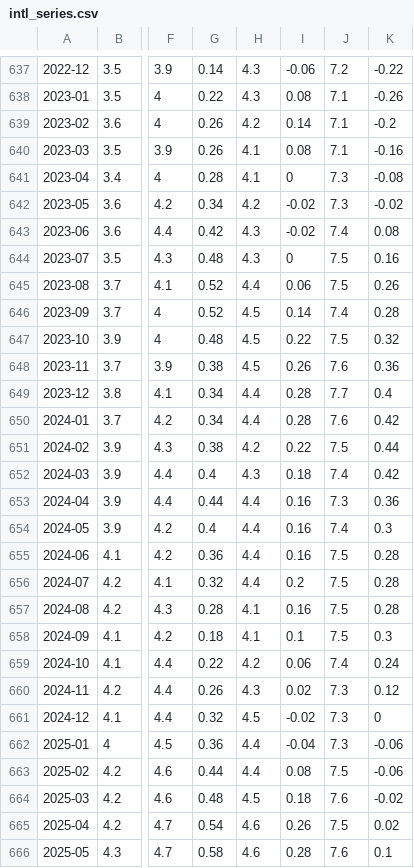
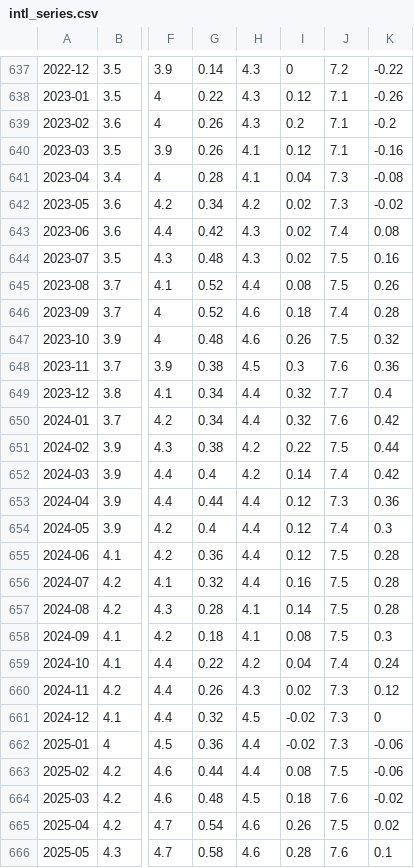
Before and after one commit to markgsheppard/SahmRule, a CSV file: data/intl_series.csv, drawn as a sheet; only a part is shown, gaps mark what is left out; the diff covers the shown part only; the diff names each change by its address in the sheet, - before the commit and + after, or states it on an @@ line.

```diff
--- a/data/intl_series.csv
+++ b/data/intl_series.csv
-I637: -0.06
+I637: 0
-I638: 0.08
+I638: 0.12
-H639: 4.2
+H639: 4.3
-I639: 0.14
+I639: 0.2
-I640: 0.08
+I640: 0.12
-I641: 0
+I641: 0.04
-I642:I643: -0.02
+I642:I643: 0.02
-I644: 0
+I644: 0.02
-I645: 0.06
+I645: 0.08
-H646:H647: 4.5
+H646:H647: 4.6
-I646: 0.14
+I646: 0.18
-I647: 0.22
+I647: 0.26
-I648: 0.26
+I648: 0.3
-I649:I650: 0.28
+I649:I650: 0.32
-H652: 4.3
+H652: 4.2
-I652: 0.18
+I652: 0.14
-I653:I655: 0.16
+I653:I655: 0.12
-I656: 0.2
+I656: 0.16
-I657: 0.16
+I657: 0.14
-I658: 0.1
+I658: 0.08
-I659: 0.06
+I659: 0.04
-I662: -0.04
+I662: -0.02
```
Also changed, not shown: 1 added row and 79 edited cells elsewhere in this file, data-source/intl/raw/ons_mgsx.csv, 6 other files.
